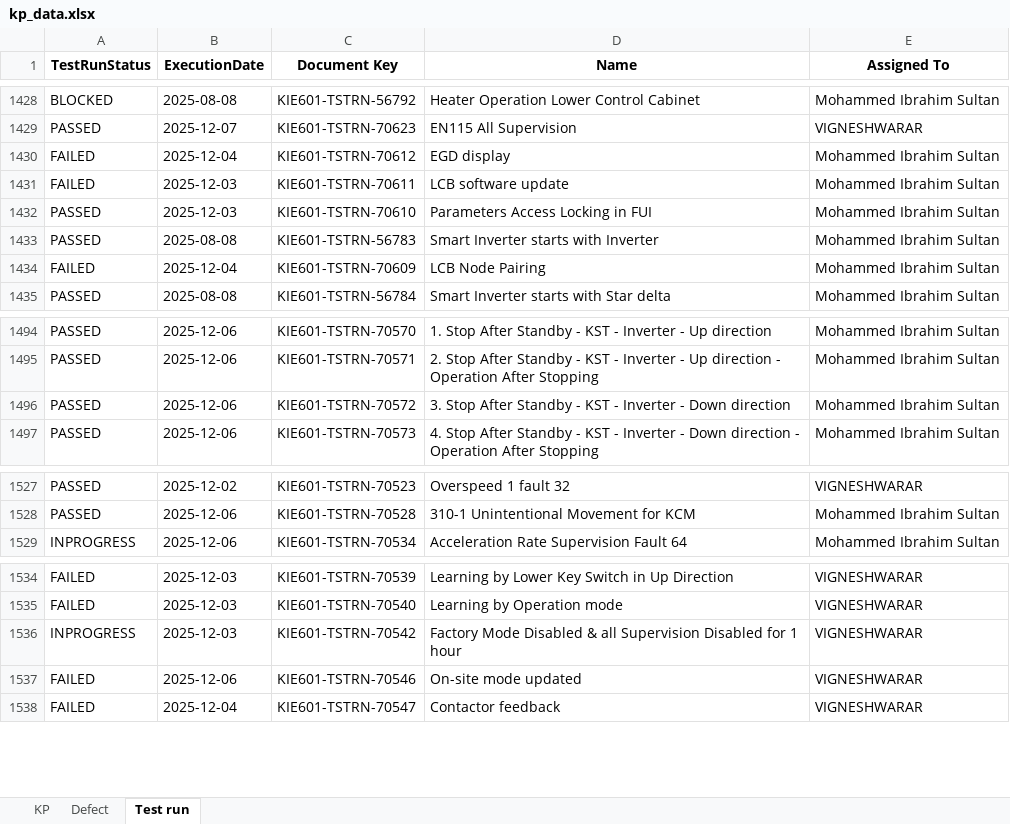
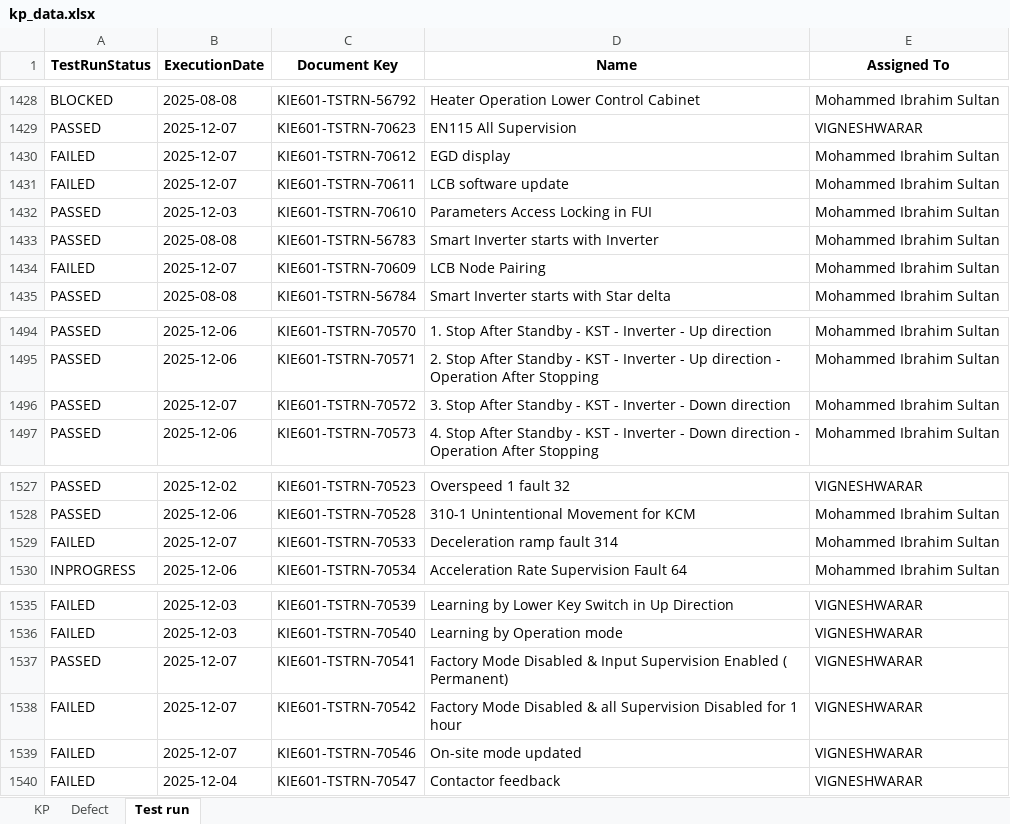
Before and after one commit to DineshGoverthanan/KCE_KPI, an Excel workbook: kp_data.xlsx, sheet Test run, drawn as a sheet; only a part is shown, gaps mark what is left out; values as stored, in another font and other column widths than the file's, no borders; addresses are those after the commit; the diff names each change by its address in the sheet, - before the commit and + after, or states it on an @@ line.

```diff
--- a/kp_data.xlsx (sheet Test run)
+++ b/kp_data.xlsx (sheet Test run)
-B1430 (ExecutionDate): 2025-12-04
+B1430 (ExecutionDate): 2025-12-07
-B1431 (ExecutionDate): 2025-12-03
+B1431 (ExecutionDate): 2025-12-07
-B1434 (ExecutionDate): 2025-12-04
+B1434 (ExecutionDate): 2025-12-07
-B1496 (ExecutionDate): 2025-12-06
+B1496 (ExecutionDate): 2025-12-07
+row 1529: FAILED | 2025-12-07 | KIE601-TSTRN-70533 | Deceleration ramp fault 314 | Mohammed Ibrahim Sultan
+row 1537: PASSED | 2025-12-07 | KIE601-TSTRN-70541 | Factory Mode Disabled & Input Supervision Enabled ( Permanent) | VIGNESHWARAR
-A1538 (TestRunStatus): INPROGRESS
+A1538 (TestRunStatus): FAILED
-B1538 (ExecutionDate): 2025-12-03
+B1538 (ExecutionDate): 2025-12-07
-B1539 (ExecutionDate): 2025-12-06
+B1539 (ExecutionDate): 2025-12-07
```
Also changed, not shown: sheet KP, 7 other files.
